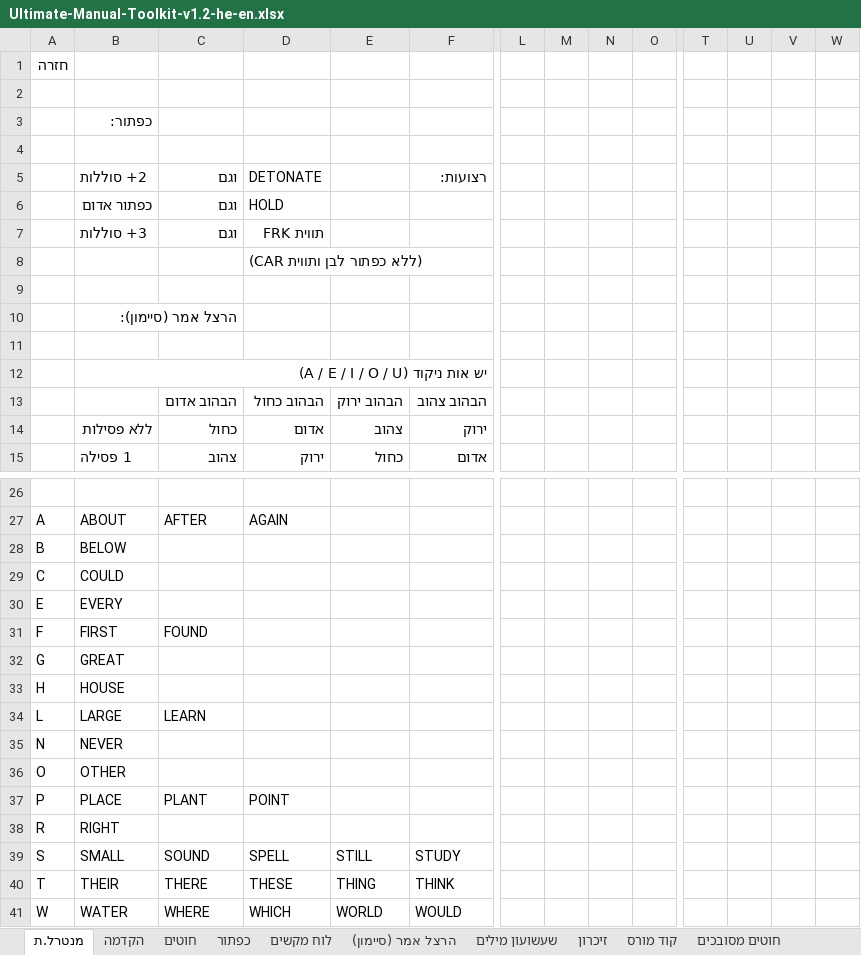
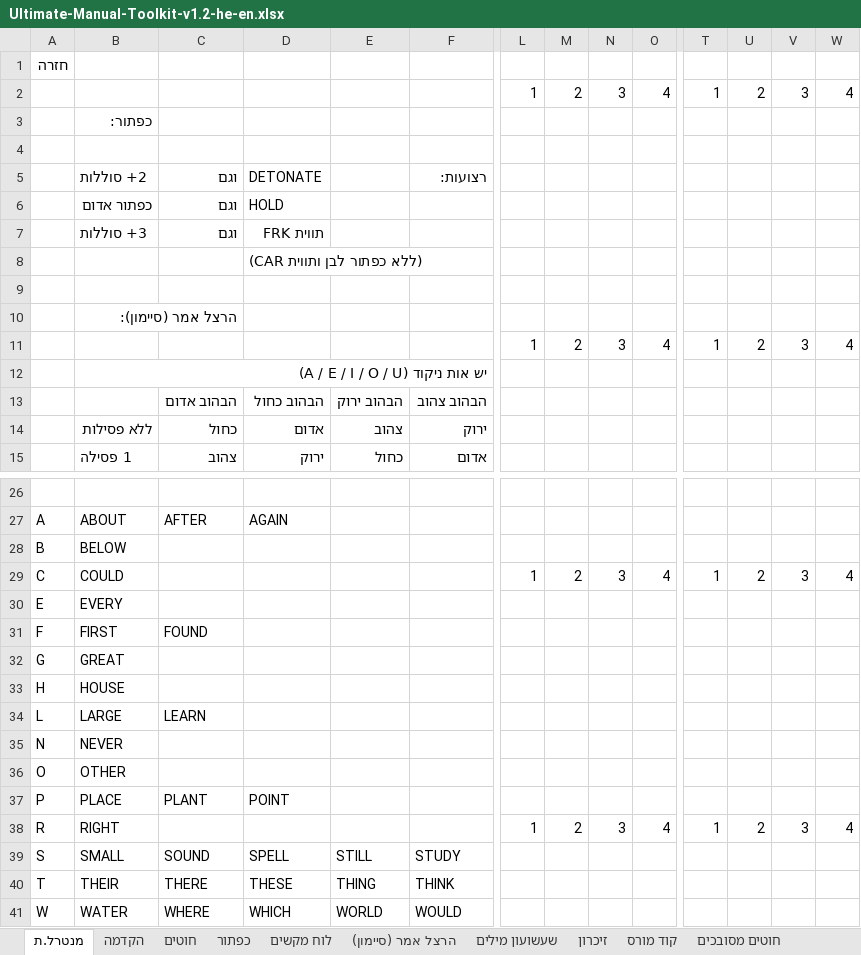
Before and after one commit to HebrewBombManual/hebrewbombmanual.github.io, an Excel workbook: ultimate-toolkit/files/Ultimate-Manual-Toolkit-v1.2-he-en.xlsx, sheet מנטרל.ת, drawn as a sheet; only a part is shown, gaps mark what is left out; values as stored, in another font and other column widths than the file's, no cell formats; charts and pictures not drawn; removed rows and columns are numbered as before the commit, all else as after; rows hold the shown columns only; the diff covers the shown part only; the diff names each change by its address in the sheet, - before the commit and + after, or states it on an @@ line.

```diff
--- a/ultimate-toolkit/files/Ultimate-Manual-Toolkit-v1.2-he-en.xlsx (sheet מנטרל.ת)
+++ b/ultimate-toolkit/files/Ultimate-Manual-Toolkit-v1.2-he-en.xlsx (sheet מנטרל.ת)
-row 2: (empty)
+row 2:  |  |  |  |  |  | 1 | 2 | 3 | 4 | 1 | 2 | 3 | 4
-row 11: (empty)
+row 11:  |  |  |  |  |  | 1 | 2 | 3 | 4 | 1 | 2 | 3 | 4
-row 29: C | COULD
+row 29: C | COULD |  |  |  |  | 1 | 2 | 3 | 4 | 1 | 2 | 3 | 4
-row 38: R | RIGHT
+row 38: R | RIGHT |  |  |  |  | 1 | 2 | 3 | 4 | 1 | 2 | 3 | 4
```
Also changed, not shown: 2 added rows, 2 removed rows and 10 edited cells elsewhere in this sheet, sheet לוח מקשים, sheet קוד מורס, sheet זיכרון, cell formats.
